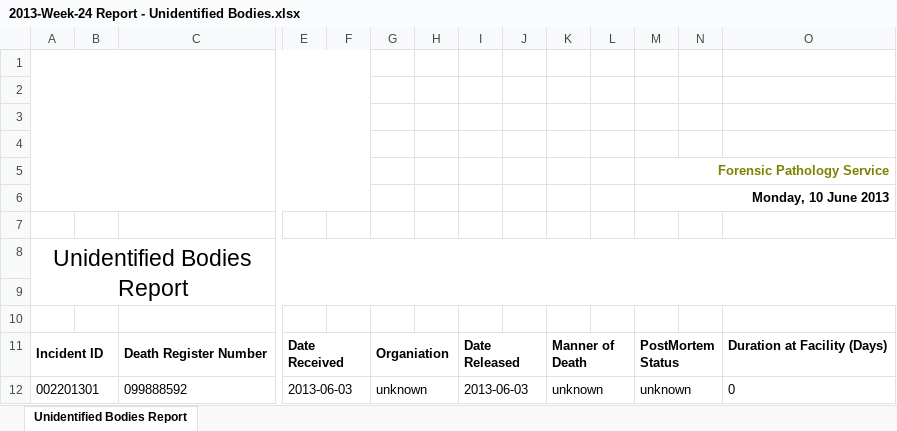
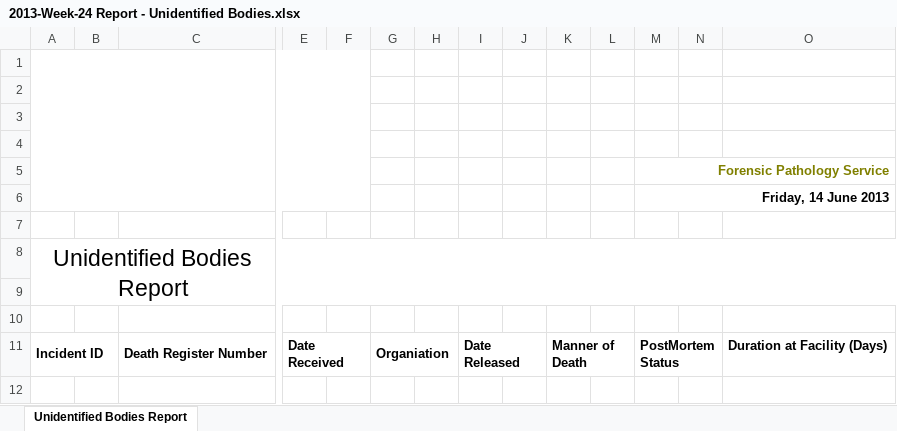
Before and after one commit to CoachLab2013/MMS, an Excel workbook: Integrated Project/Gauteng MMS/web/Reports/Weekly/Unidentified Bodies/2013-Week-24 Report - Unidentified Bodies.xlsx, sheet Unidentified Bodies Report, drawn as a sheet; only a part is shown, gaps mark what is left out; values as stored, in another font and other column widths than the file's, no borders; charts and pictures not drawn; rows hold the shown columns only; the diff names each change by its address in the sheet, - before the commit and + after, or states it on an @@ line.

```diff
--- a/Integrated Project/Gauteng MMS/web/Reports/Weekly/Unidentified Bodies/2013-Week-24 Report - Unidentified Bodies.xlsx (sheet Unidentified Bodies Report)
+++ b/Integrated Project/Gauteng MMS/web/Reports/Weekly/Unidentified Bodies/2013-Week-24 Report - Unidentified Bodies.xlsx (sheet Unidentified Bodies Report)
-M6: Monday, 10 June 2013
+M6: Friday, 14 June 2013
-row 12: 002201301 |  | 099888592 | 2013-06-03 |  | unknown |  | 2013-06-03 |  | unknown |  | unknown |  | 0
```
Also changed, not shown: Integrated Project/Gauteng MMS/web/Reports/Monthly/Audit Trail/2013-June Report - Audit Trail.xlsx, Integrated Project/Gauteng MMS/web/Reports/Monthly/Body File/2013-June Report - Body File - Open.xlsx, 17 other files.
